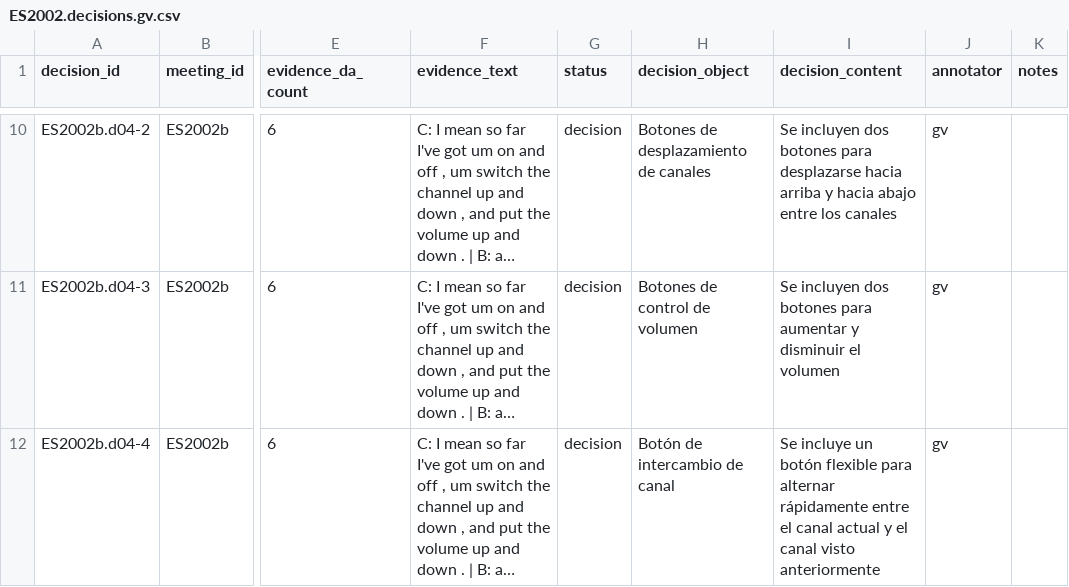
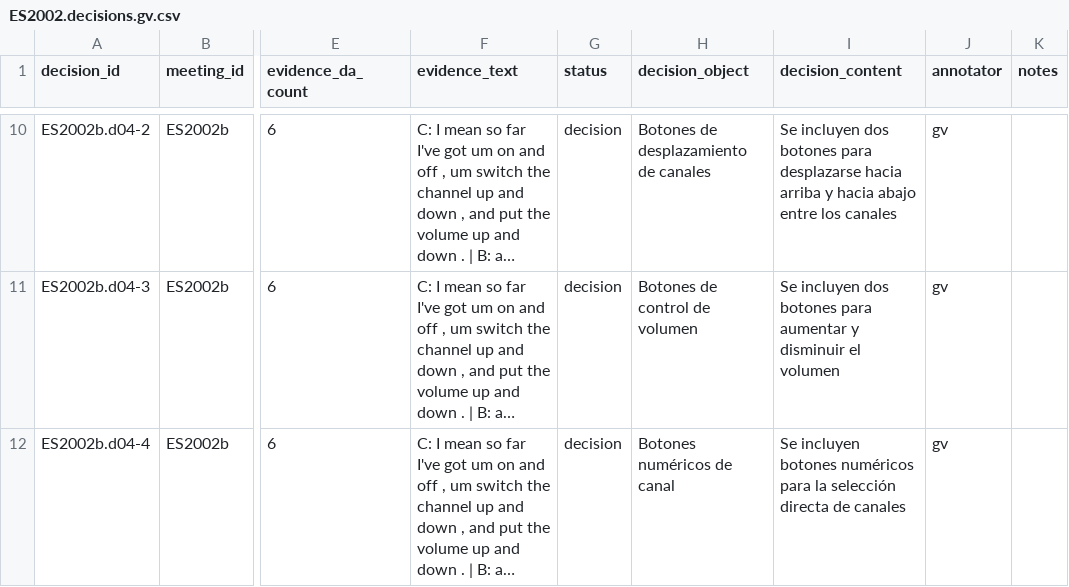
Before and after one commit to jasonssdev/mcd-afg, a CSV file: data/processed/decisions/ES2002.decisions.gv.csv, drawn as a sheet; only a part is shown, gaps mark what is left out; long unchanged cells end in …; the diff covers the shown part only; the diff names each change by its address in the sheet, - before the commit and + after, or states it on an @@ line.

Commit message:
data(anotacion): ajusta división de ES2002b.d04 y pares p001-p003

```diff
--- a/data/processed/decisions/ES2002.decisions.gv.csv
+++ b/data/processed/decisions/ES2002.decisions.gv.csv
-H12 (decision_object): Botón de intercambio de canal
+H12 (decision_object): Botones numéricos de canal
-I12 (decision_content): Se incluye un botón flexible para alternar rápidamente entre el canal actual y el canal visto anteriormente
+I12 (decision_content): Se incluyen botones numéricos para la selección directa de canales
```
Also changed, not shown: 1 removed row elsewhere in this file, data/processed/relations/ES2002.candidates.gv.csv.
